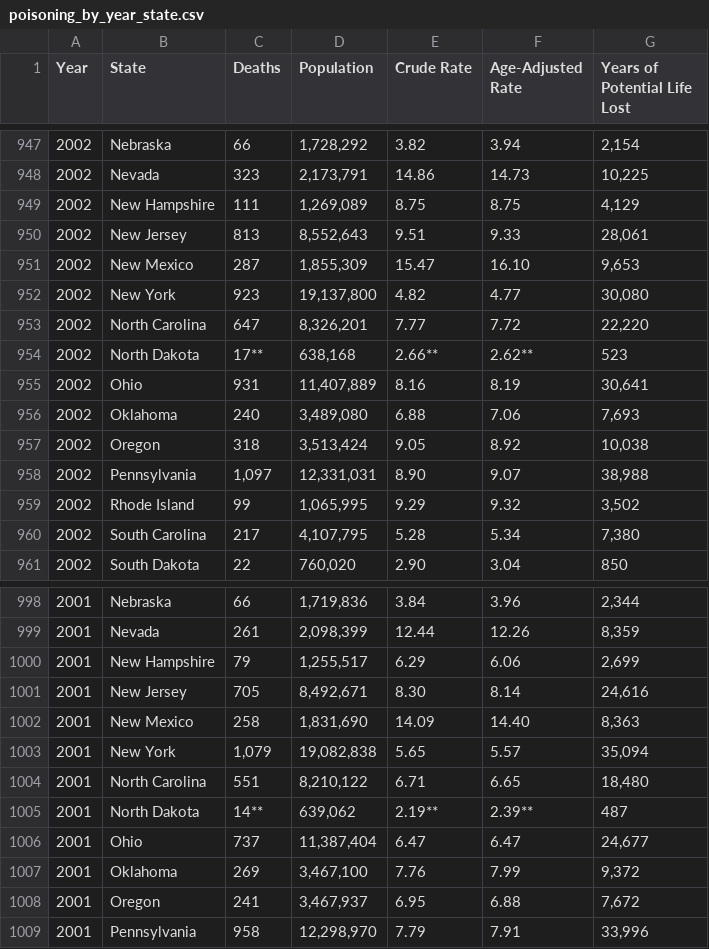
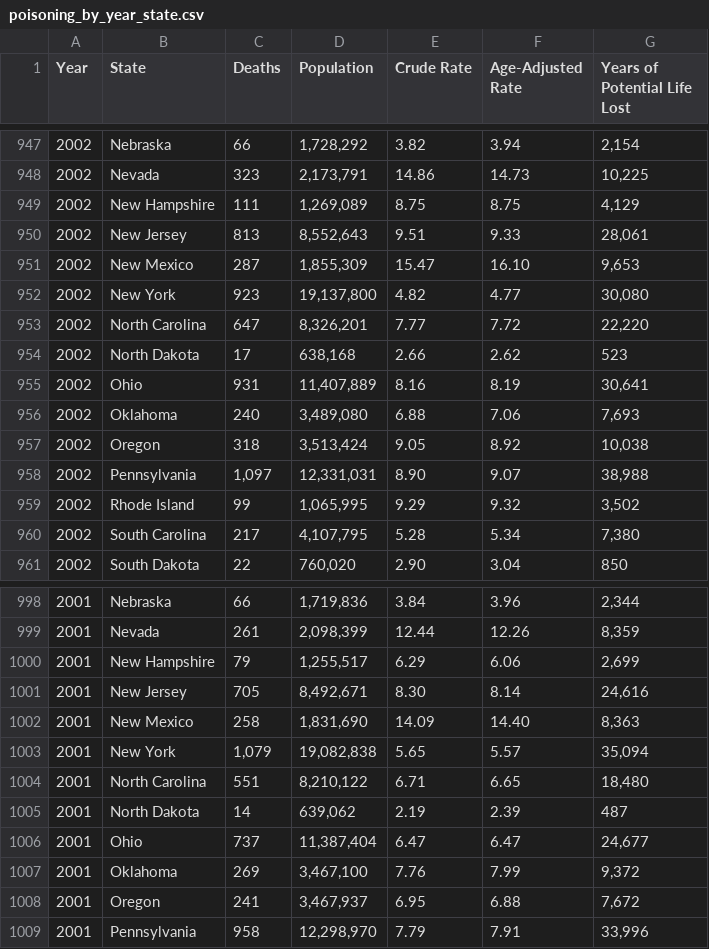
Before and after one commit to darrentweng/ModelTheFuture23, a CSV file: poisoning_by_year_state.csv, drawn as a sheet; only a part is shown, gaps mark what is left out; the diff covers the shown part only.

```diff
--- a/poisoning_by_year_state.csv
+++ b/poisoning_by_year_state.csv
@@ -953,3 +953,3 @@
 "2002","North Carolina","647","8,326,201","7.77","7.72","22,220"
-"2002","North Dakota","17**","638,168","2.66**","2.62**","523"
+"2002","North Dakota","17","638,168","2.66","2.62","523"
 "2002","Ohio","931","11,407,889","8.16","8.19","30,641"
@@ -1004,3 +1004,3 @@
 "2001","North Carolina","551","8,210,122","6.71","6.65","18,480"
-"2001","North Dakota","14**","639,062","2.19**","2.39**","487"
+"2001","North Dakota","14","639,062","2.19","2.39","487"
 "2001","Ohio","737","11,387,404","6.47","6.47","24,677"
```
Also changed, not shown: 15 edited cells elsewhere in this file.
